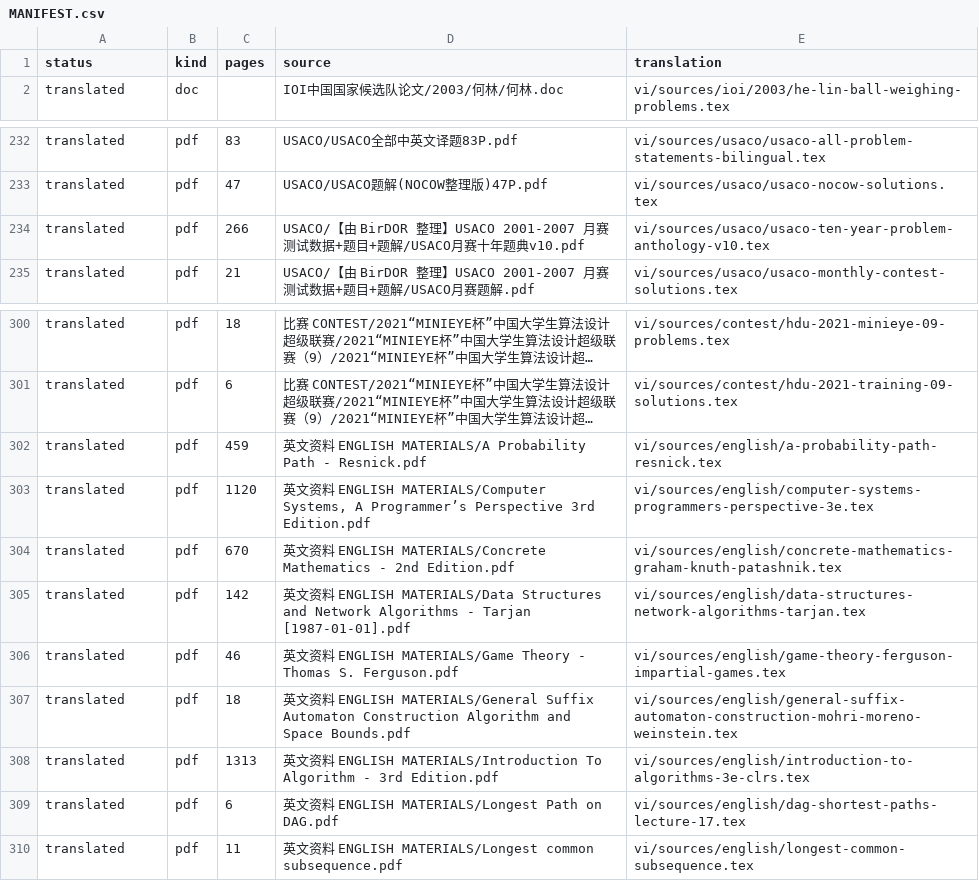
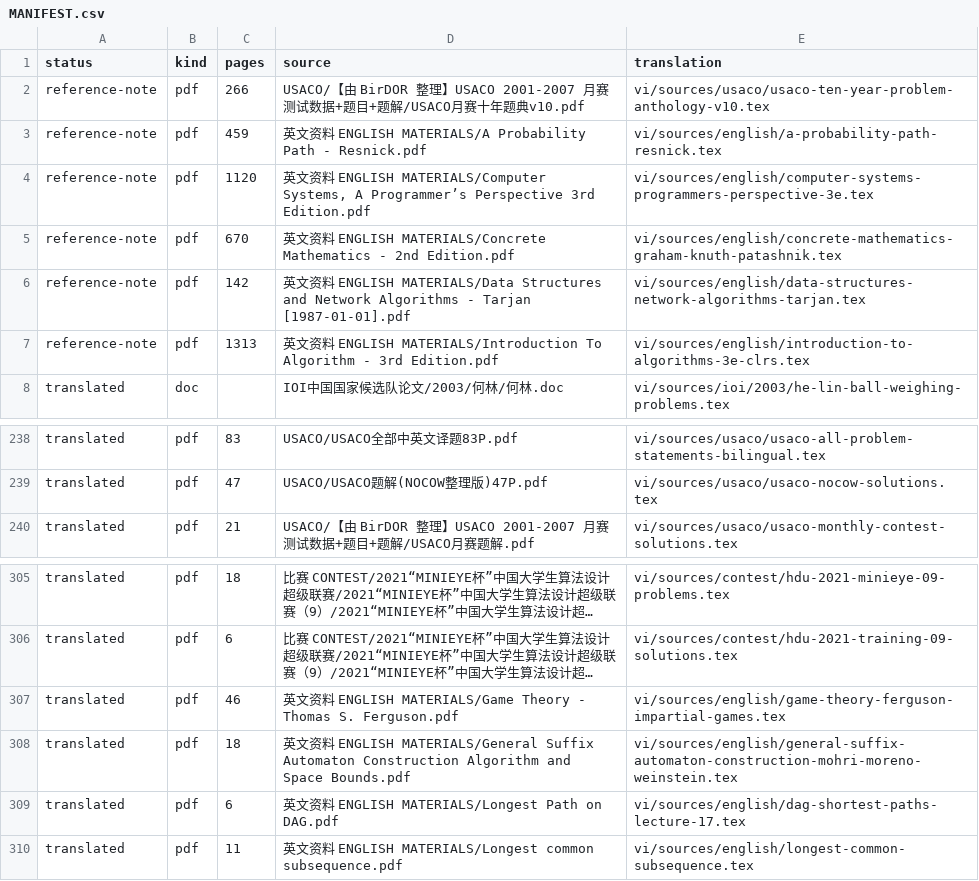
Before and after one commit to cuom1999/OI-Public-Library, a CSV file: vi/MANIFEST.csv, drawn as a sheet; only a part is shown, gaps mark what is left out; long unchanged cells end in …; removed rows and columns are numbered as before the commit, all else as after; the diff names each change by its address in the sheet, - before the commit and + after, or states it on an @@ line.

Commit message:
Mark large reference books as reference notes

```diff
--- a/vi/MANIFEST.csv
+++ b/vi/MANIFEST.csv
+row 2: reference-note | pdf | 266 | USACO/【由 BirDOR 整理】USACO 2001-2007 月赛测试数据+题目+题解/USACO月赛十年题典v10.pdf | vi/sources/usaco/usaco-ten-year-problem-anthology-v10.tex
+row 3: reference-note | pdf | 459 | 英文资料 ENGLISH MATERIALS/A Probability Path - Resnick.pdf | vi/sources/english/a-probability-path-resnick.tex
+row 4: reference-note | pdf | 1120 | 英文资料 ENGLISH MATERIALS/Computer Systems, A Programmer’s Perspective 3rd Edition.pdf | vi/sources/english/computer-systems-programmers-perspective-3e.tex
+row 5: reference-note | pdf | 670 | 英文资料 ENGLISH MATERIALS/Concrete Mathematics - 2nd Edition.pdf | vi/sources/english/concrete-mathematics-graham-knuth-patashnik.tex
+row 6: reference-note | pdf | 142 | 英文资料 ENGLISH MATERIALS/Data Structures and Network Algorithms - Tarjan [1987-01-01].pdf | vi/sources/english/data-structures-network-algorithms-tarjan.tex
+row 7: reference-note | pdf | 1313 | 英文资料 ENGLISH MATERIALS/Introduction To Algorithm - 3rd Edition.pdf | vi/sources/english/introduction-to-algorithms-3e-clrs.tex
-row 234: translated | pdf | 266 | USACO/【由 BirDOR 整理】USACO 2001-2007 月赛测试数据+题目+题解/USACO月赛十年题典v10.pdf | vi/sources/usaco/usaco-ten-year-problem-anthology-v10.tex
-row 302: translated | pdf | 459 | 英文资料 ENGLISH MATERIALS/A Probability Path - Resnick.pdf | vi/sources/english/a-probability-path-resnick.tex
-row 303: translated | pdf | 1120 | 英文资料 ENGLISH MATERIALS/Computer Systems, A Programmer’s Perspective 3rd Edition.pdf | vi/sources/english/computer-systems-programmers-perspective-3e.tex
-row 304: translated | pdf | 670 | 英文资料 ENGLISH MATERIALS/Concrete Mathematics - 2nd Edition.pdf | vi/sources/english/concrete-mathematics-graham-knuth-patashnik.tex
-row 305: translated | pdf | 142 | 英文资料 ENGLISH MATERIALS/Data Structures and Network Algorithms - Tarjan [1987-01-01].pdf | vi/sources/english/data-structures-network-algorithms-tarjan.tex
-row 308: translated | pdf | 1313 | 英文资料 ENGLISH MATERIALS/Introduction To Algorithm - 3rd Edition.pdf | vi/sources/english/introduction-to-algorithms-3e-clrs.tex
```
Also changed, not shown: 4 other files.
